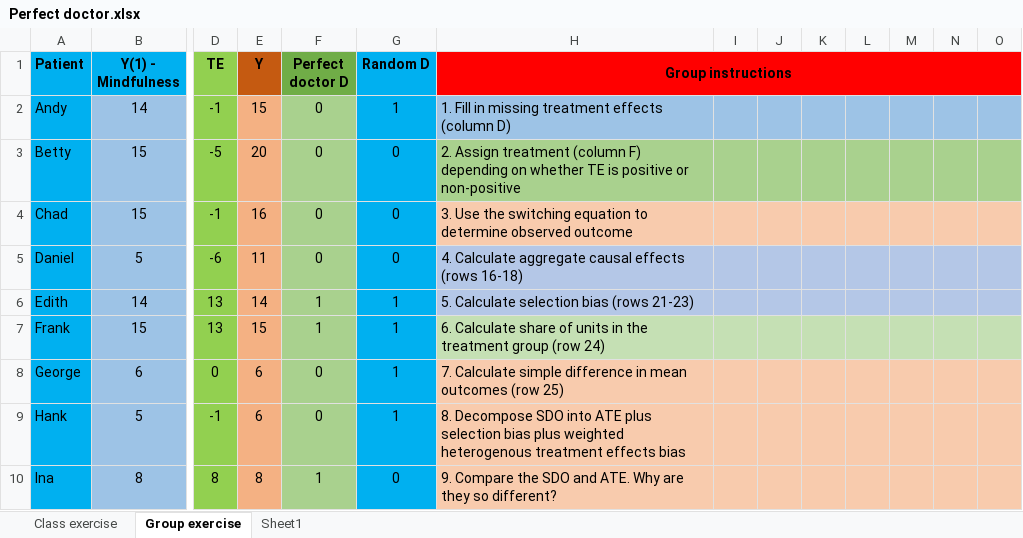
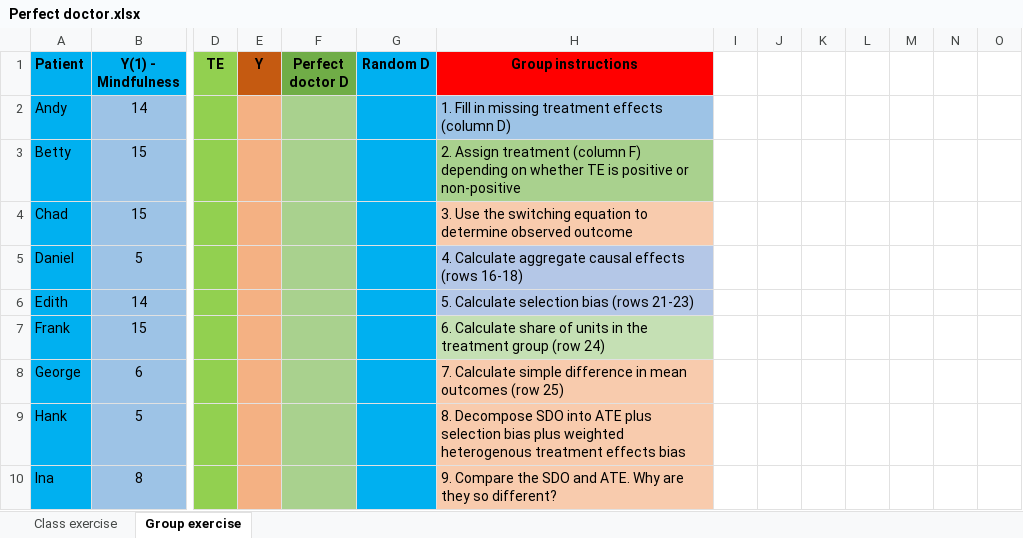
Before and after one commit to Mixtape-Sessions/Causal-Inference, an Excel workbook: Code/Exercises/Perfect doctor.xlsx, sheet Group exercise, drawn as a sheet; only a part is shown, gaps mark what is left out; values as stored, in another font and other column widths than the file's, no borders; removed rows and columns are numbered as before the commit, all else as after; the diff covers the shown part only; the diff names each change by its address in the sheet, - before the commit and + after, or states it on an @@ line.

```diff
--- a/Code/Exercises/Perfect doctor.xlsx (sheet Group exercise)
+++ b/Code/Exercises/Perfect doctor.xlsx (sheet Group exercise)
-sheet tab: Sheet1
-H1:O1 merged
-I1:O1 fill: #FF0000
+I1:O1 fill: none
-D2 (TE): -1
+D2 (TE): (empty)
-E2 (Y): 15
+E2 (Y): (empty)
-F2:F5 (Perfect doctor D): 0
+F2:F5 (Perfect doctor D): (empty)
-G2 (Random D): 1
+G2 (Random D): (empty)
-I2:O2 fill: #9DC3E6
+I2:O2 fill: none
-D3 (TE): -5
+D3 (TE): (empty)
-E3 (Y): 20
+E3 (Y): (empty)
-G3:G5 (Random D): 0
+G3:G5 (Random D): (empty)
-I3:O3 fill: #A9D18E
+I3:O3 fill: none
-D4 (TE): -1
+D4 (TE): (empty)
-E4 (Y): 16
+E4 (Y): (empty)
-I4:O4 fill: #F8CBAD
+I4:O4 fill: none
-D5 (TE): -6
+D5 (TE): (empty)
-E5 (Y): 11
+E5 (Y): (empty)
-I5:O6 fill: #B4C7E7
+I5:O6 fill: none
-D6:D7 (TE): 13
+D6:D7 (TE): (empty)
-E6 (Y): 14
+E6 (Y): (empty)
-F6:F7 (Perfect doctor D): 1
+F6:F7 (Perfect doctor D): (empty)
-G6:G9 (Random D): 1
+G6:G9 (Random D): (empty)
-E7 (Y): 15
+E7 (Y): (empty)
-I7:O7 fill: #C5E0B4
+I7:O7 fill: none
-D8 (TE): 0
+D8 (TE): (empty)
-E8:E9 (Y): 6
+E8:E9 (Y): (empty)
-F8:F9 (Perfect doctor D): 0
+F8:F9 (Perfect doctor D): (empty)
-I8:O10 fill: #F8CBAD
+I8:O10 fill: none
-D9 (TE): -1
+D9 (TE): (empty)
-D10 (TE): 8
+D10 (TE): (empty)
-E10 (Y): 8
+E10 (Y): (empty)
-F10 (Perfect doctor D): 1
+F10 (Perfect doctor D): (empty)
-G10 (Random D): 0
+G10 (Random D): (empty)
```
Also changed, not shown: 10 added rows, 16 removed rows, 11 edited cells and cell formats elsewhere in this sheet, sheet Class exercise, 3 other files.
